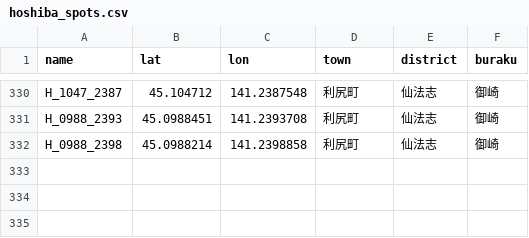
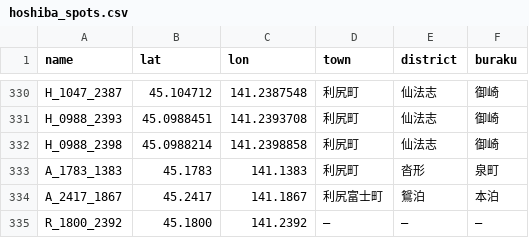
Before and after one commit to famosoyuhei/rishiri-kelp-forecast-system, a CSV file: hoshiba_spots.csv, drawn as a sheet; only a part is shown, gaps mark what is left out.

```diff
--- a/hoshiba_spots.csv
+++ b/hoshiba_spots.csv
@@ -332 +332,4 @@ H_0988_2393,45.0988451,141.2393708,利尻町,仙法志,御崎
 H_0988_2398,45.0988214,141.2398858,利尻町,仙法志,御崎
+A_1783_1383,45.1783,141.1383,利尻町,沓形,泉町
+A_2417_1867,45.2417,141.1867,利尻富士町,鴛泊,本泊
+R_1800_2392,45.1800,141.2392,―,―,―
```
Also changed, not shown: 4 other files.
